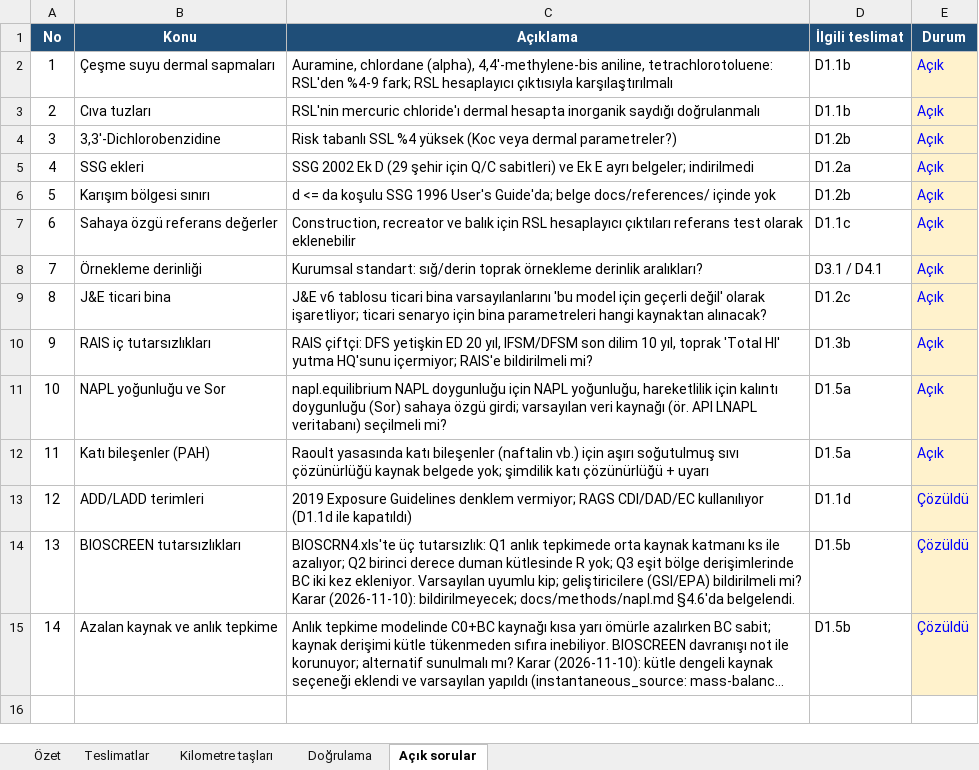
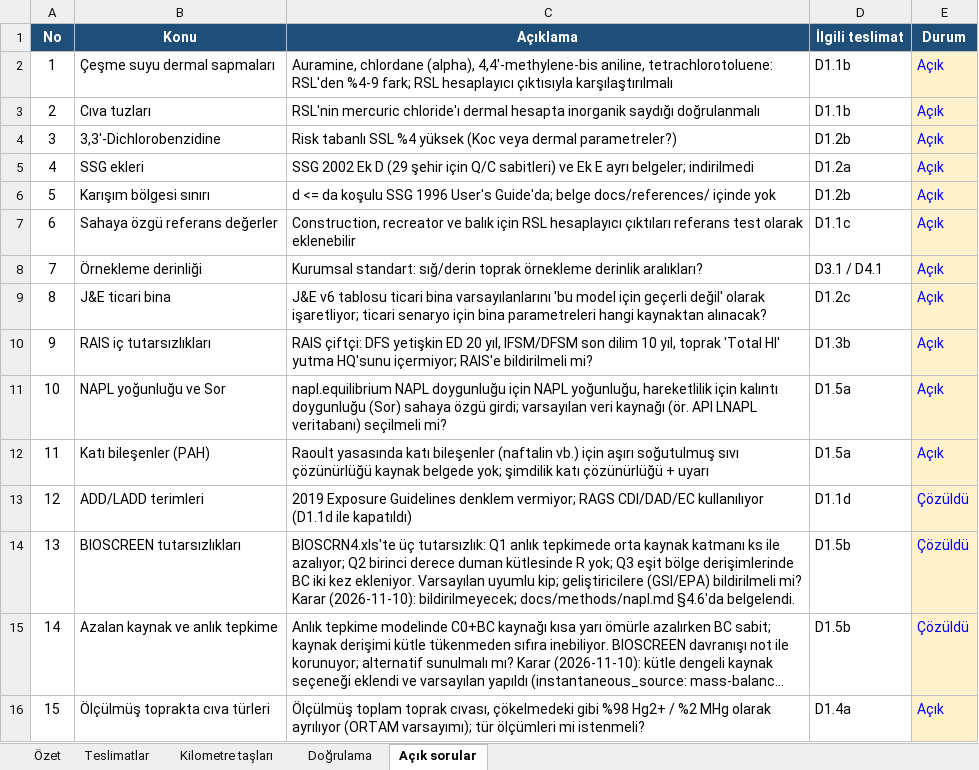
Before and after one commit to akaragunduz-glitch/ortam, an Excel workbook: docs/ORTAM_Yol_Haritasi.xlsx, sheet Açık sorular, drawn as a sheet; long unchanged cells end in …; values as stored, in another font and other column widths than the file's, no borders; the diff names each change by its address in the sheet, - before the commit and + after, or states it on an @@ line.

```diff
--- a/docs/ORTAM_Yol_Haritasi.xlsx (sheet Açık sorular)
+++ b/docs/ORTAM_Yol_Haritasi.xlsx (sheet Açık sorular)
+row 16: 15 | Ölçülmüş toprakta cıva türleri | Ölçülmüş toplam toprak cıvası, çökelmedeki gibi %98 Hg2+ / %2 MHg olarak ayrılıyor (ORTAM varsayımı); tür ölçümleri mi istenmeli? | D1.4a | Açık
```
Also changed, not shown: sheet Doğrulama, sheet Teslimatlar, sheet Özet, sheet Kilometre taşları, formulas that keep their value.
